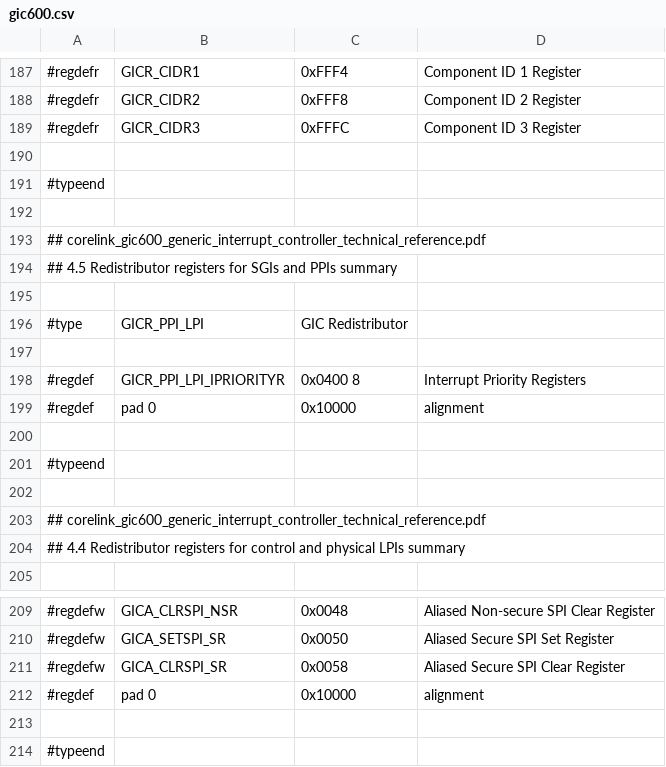
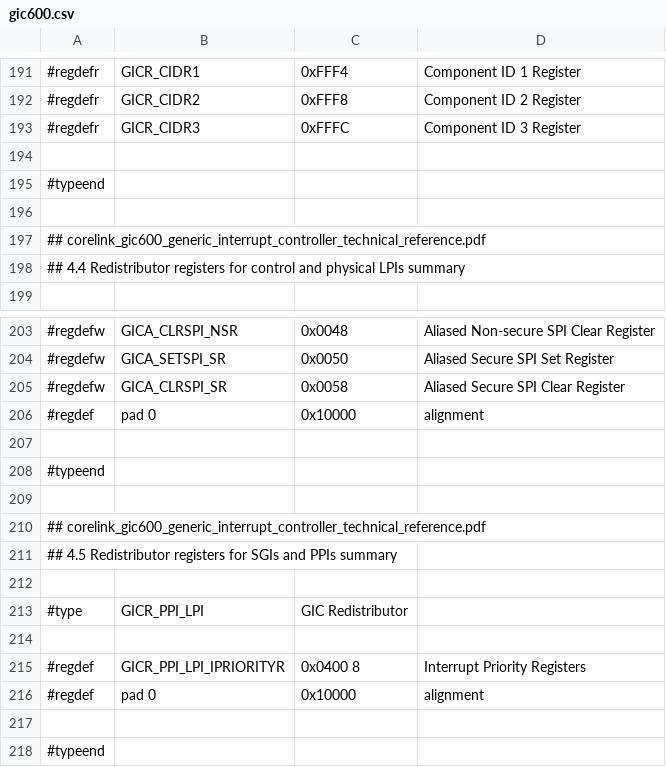
Before and after one commit to ua1arn/hftrx, a CSV file: tools/genregdefs/aw_a733/gic600.csv, drawn as a sheet; only a part is shown, gaps mark what is left out; the diff covers the shown part only.

Commit message:
a733: update i/o registers

```diff
--- a/tools/genregdefs/aw_a733/gic600.csv
+++ b/tools/genregdefs/aw_a733/gic600.csv
@@ -193,12 +197,2 @@
 ## corelink_gic600_generic_interrupt_controller_technical_reference.pdf
-## 4.5 Redistributor registers for SGIs and PPIs summary
-
-#type; GICR_PPI_LPI; GIC Redistributor
-
-#regdef;	GICR_PPI_LPI_IPRIORITYR;	0x0400 8;	Interrupt Priority Registers
-#regdef; pad 0; 0x10000; alignment
-
-#typeend;
-
-## corelink_gic600_generic_interrupt_controller_technical_reference.pdf
 ## 4.4 Redistributor registers for control and physical LPIs summary
@@ -211,2 +205,12 @@
 #regdefw; GICA_CLRSPI_SR; 	0x0058; 	Aliased Secure SPI Clear Register
+#regdef; pad 0; 0x10000; alignment
+
+#typeend;
+
+## corelink_gic600_generic_interrupt_controller_technical_reference.pdf
+## 4.5 Redistributor registers for SGIs and PPIs summary
+
+#type; GICR_PPI_LPI; GIC Redistributor
+
+#regdef;	GICR_PPI_LPI_IPRIORITYR;	0x0400 8;	Interrupt Priority Registers
 #regdef; pad 0; 0x10000; alignment
```
Also changed, not shown: 4 added rows and 14 edited cells elsewhere in this file, 2 other files.
